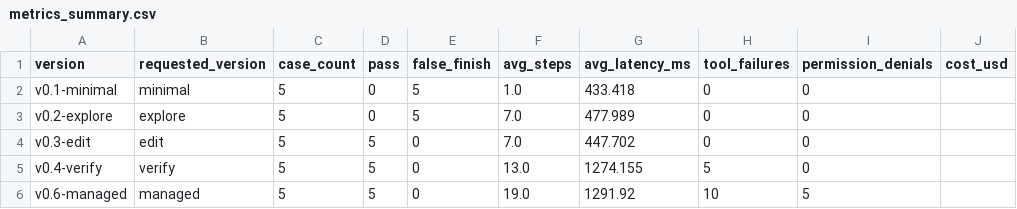
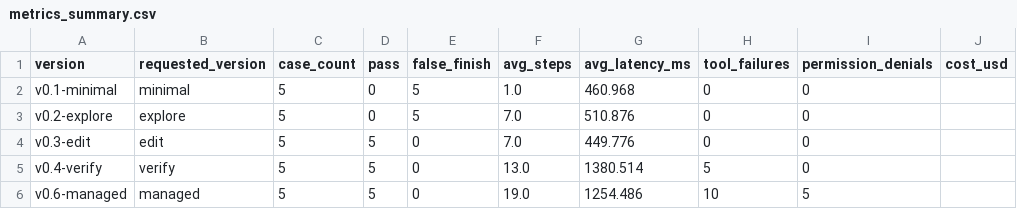
Before and after one commit to jd-SearchEngines/coding-agent-lab, a CSV file: reports/season1/metrics_summary.csv, drawn as a sheet; only a part is shown; the diff names each change by its address in the sheet, - before the commit and + after, or states it on an @@ line.

Commit message:
experiment: refresh season1 metrics

```diff
--- a/reports/season1/metrics_summary.csv
+++ b/reports/season1/metrics_summary.csv
-G2 (avg_latency_ms): 433.418
+G2 (avg_latency_ms): 460.968
-G3 (avg_latency_ms): 477.989
+G3 (avg_latency_ms): 510.876
-G4 (avg_latency_ms): 447.702
+G4 (avg_latency_ms): 449.776
-G5 (avg_latency_ms): 1274.155
+G5 (avg_latency_ms): 1380.514
-G6 (avg_latency_ms): 1291.92
+G6 (avg_latency_ms): 1254.486
```
Also changed, not shown: 9 other files.
